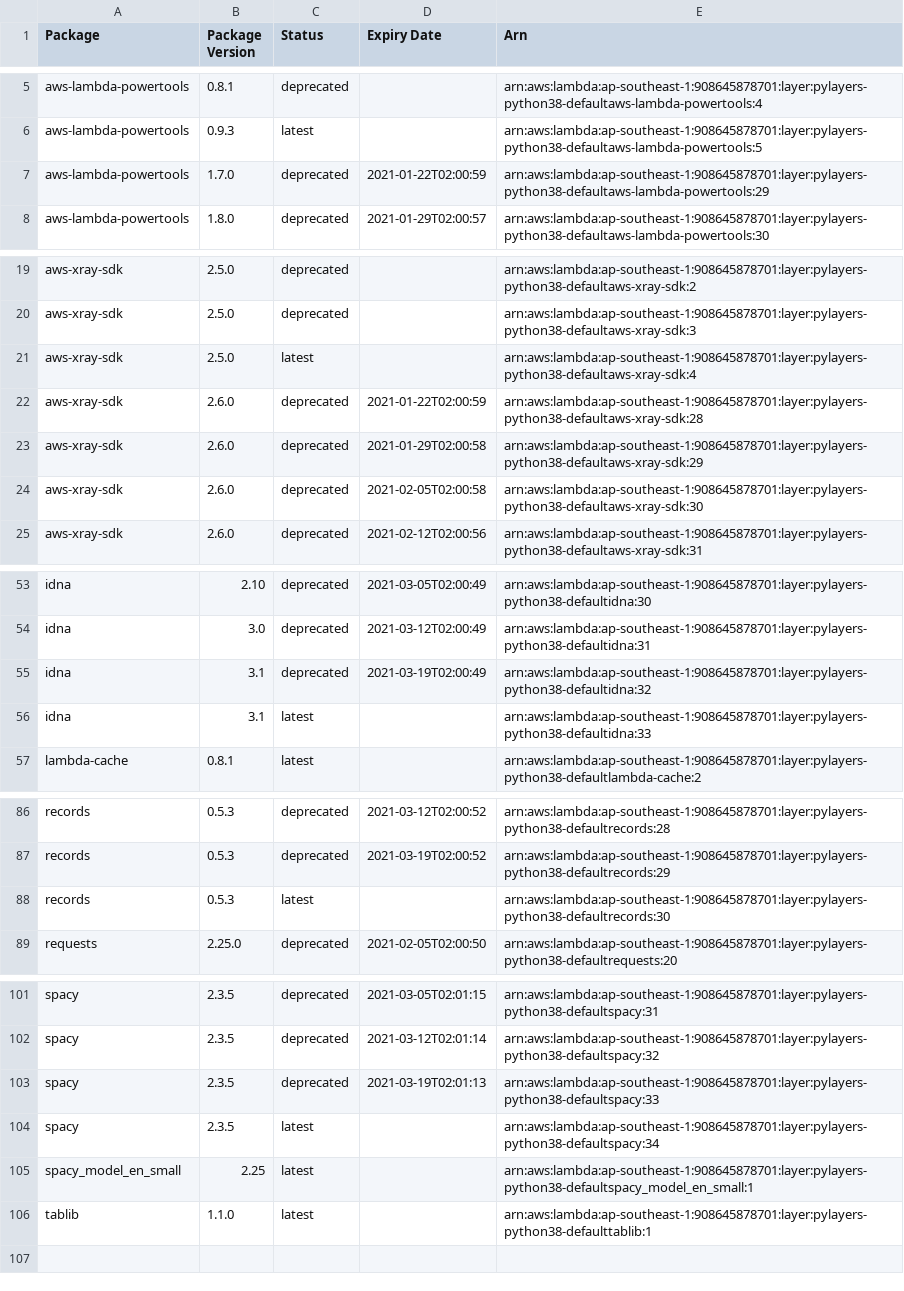
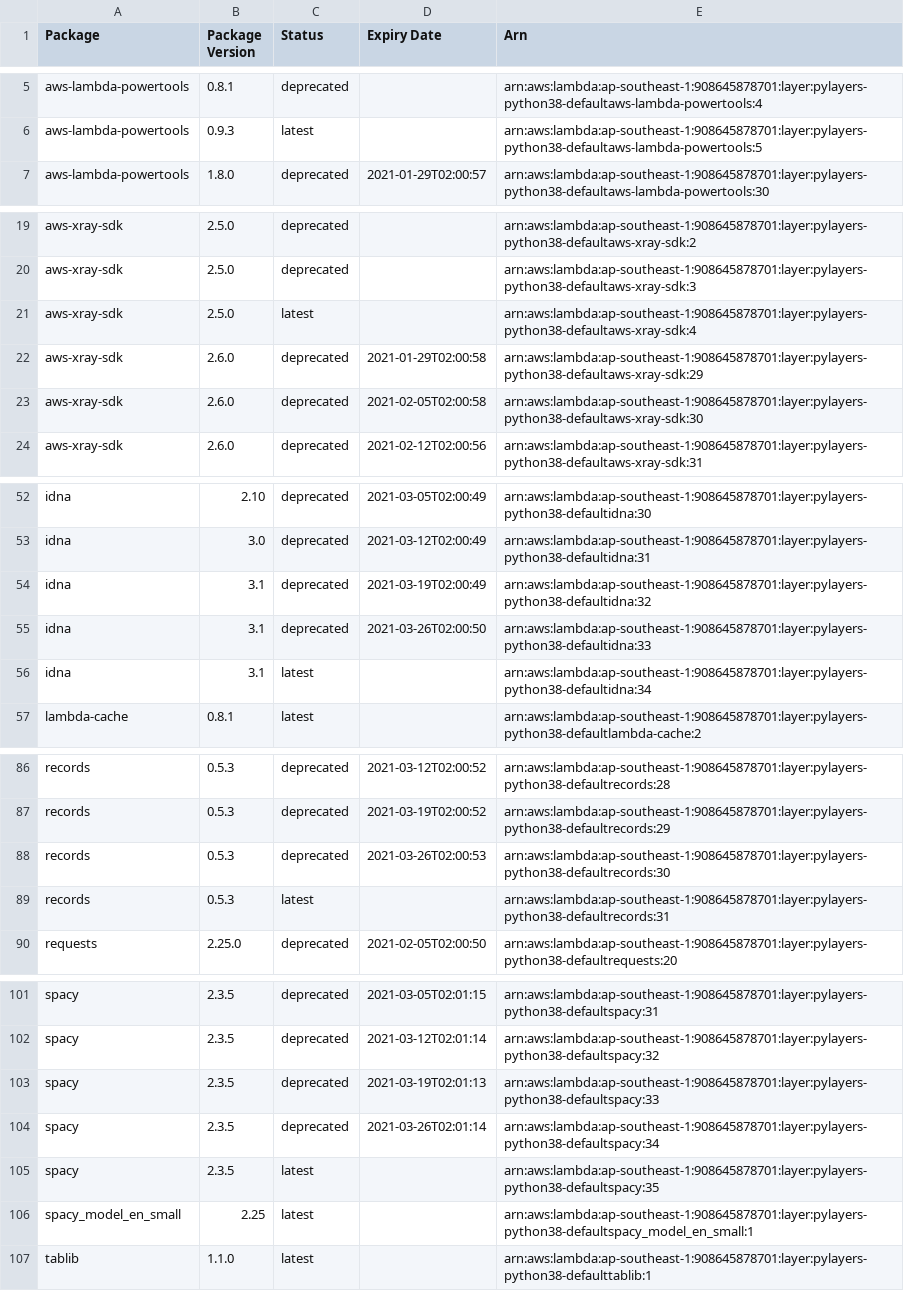
Before and after one commit to keithrozario/KLayers-default, a CSV file: deployments/python3.8/arns/ap-southeast-1.csv, drawn as a sheet; only a part is shown, gaps mark what is left out; the diff covers the shown part only.

```diff
--- a/deployments/python3.8/arns/ap-southeast-1.csv
+++ b/deployments/python3.8/arns/ap-southeast-1.csv
@@ -6,3 +6,2 @@ aws-lambda-powertools,0.8.1,deprecated,,arn:aws:lambda:ap-southeast-1:9086458787
 aws-lambda-powertools,0.9.3,latest,,arn:aws:lambda:ap-southeast-1:908645878701:layer:pylayers-python38-defaultaws-lambda-powertools:5
-aws-lambda-powertools,1.7.0,deprecated,2021-01-22T02:00:59,arn:aws:lambda:ap-southeast-1:908645878701:layer:pylayers-python38-defaultaws-lambda-powertools:29
 aws-lambda-powertools,1.8.0,deprecated,2021-01-29T02:00:57,arn:aws:lambda:ap-southeast-1:908645878701:layer:pylayers-python38-defaultaws-lambda-powertools:30
@@ -21,3 +21,2 @@ aws-xray-sdk,2.5.0,deprecated,,arn:aws:lambda:ap-southeast-1:908645878701:layer:
 aws-xray-sdk,2.5.0,latest,,arn:aws:lambda:ap-southeast-1:908645878701:layer:pylayers-python38-defaultaws-xray-sdk:4
-aws-xray-sdk,2.6.0,deprecated,2021-01-22T02:00:59,arn:aws:lambda:ap-southeast-1:908645878701:layer:pylayers-python38-defaultaws-xray-sdk:28
 aws-xray-sdk,2.6.0,deprecated,2021-01-29T02:00:58,arn:aws:lambda:ap-southeast-1:908645878701:layer:pylayers-python38-defaultaws-xray-sdk:29
@@ -55,3 +54,4 @@ idna,3.0,deprecated,2021-03-12T02:00:49,arn:aws:lambda:ap-southeast-1:9086458787
 idna,3.1,deprecated,2021-03-19T02:00:49,arn:aws:lambda:ap-southeast-1:908645878701:layer:pylayers-python38-defaultidna:32
-idna,3.1,latest,,arn:aws:lambda:ap-southeast-1:908645878701:layer:pylayers-python38-defaultidna:33
+idna,3.1,deprecated,2021-03-26T02:00:50,arn:aws:lambda:ap-southeast-1:908645878701:layer:pylayers-python38-defaultidna:33
+idna,3.1,latest,,arn:aws:lambda:ap-southeast-1:908645878701:layer:pylayers-python38-defaultidna:34
 lambda-cache,0.8.1,latest,,arn:aws:lambda:ap-southeast-1:908645878701:layer:pylayers-python38-defaultlambda-cache:2
@@ -87,3 +87,4 @@ records,0.5.3,deprecated,2021-03-12T02:00:52,arn:aws:lambda:ap-southeast-1:90864
 records,0.5.3,deprecated,2021-03-19T02:00:52,arn:aws:lambda:ap-southeast-1:908645878701:layer:pylayers-python38-defaultrecords:29
-records,0.5.3,latest,,arn:aws:lambda:ap-southeast-1:908645878701:layer:pylayers-python38-defaultrecords:30
+records,0.5.3,deprecated,2021-03-26T02:00:53,arn:aws:lambda:ap-southeast-1:908645878701:layer:pylayers-python38-defaultrecords:30
+records,0.5.3,latest,,arn:aws:lambda:ap-southeast-1:908645878701:layer:pylayers-python38-defaultrecords:31
 requests,2.25.0,deprecated,2021-02-05T02:00:50,arn:aws:lambda:ap-southeast-1:908645878701:layer:pylayers-python38-defaultrequests:20
@@ -103,3 +103,4 @@ spacy,2.3.5,deprecated,2021-03-12T02:01:14,arn:aws:lambda:ap-southeast-1:9086458
 spacy,2.3.5,deprecated,2021-03-19T02:01:13,arn:aws:lambda:ap-southeast-1:908645878701:layer:pylayers-python38-defaultspacy:33
-spacy,2.3.5,latest,,arn:aws:lambda:ap-southeast-1:908645878701:layer:pylayers-python38-defaultspacy:34
+spacy,2.3.5,deprecated,2021-03-26T02:01:14,arn:aws:lambda:ap-southeast-1:908645878701:layer:pylayers-python38-defaultspacy:34
+spacy,2.3.5,latest,,arn:aws:lambda:ap-southeast-1:908645878701:layer:pylayers-python38-defaultspacy:35
 spacy_model_en_small,2.25,latest,,arn:aws:lambda:ap-southeast-1:908645878701:layer:pylayers-python38-defaultspacy_model_en_small:1
```
Also changed, not shown: 5 added rows, 5 removed rows and 5 edited cells elsewhere in this file, 5 other files.
